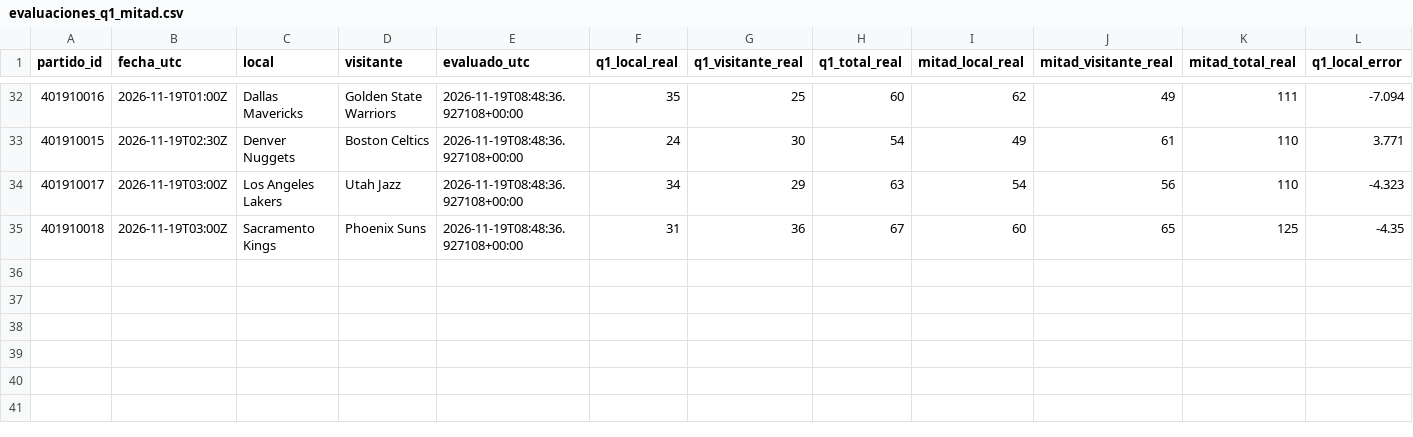
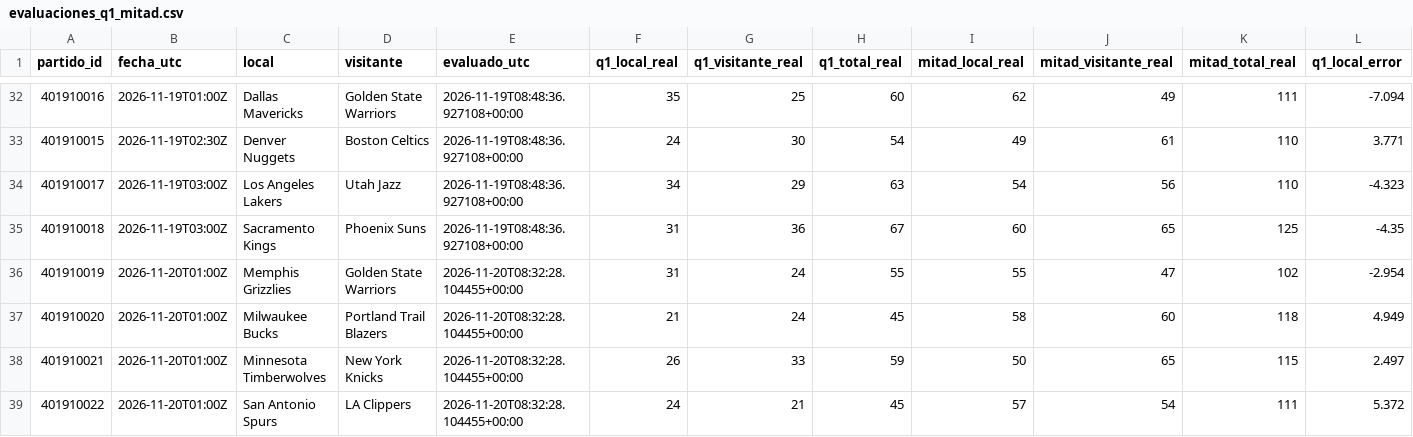
Before and after one commit to xooads1985-afk/nfl-betting-app, a CSV file: nba_seguimiento_prospectivo/evaluaciones_q1_mitad.csv, drawn as a sheet; only a part is shown, gaps mark what is left out; rows hold the shown columns only; the diff names each change by its address in the sheet, - before the commit and + after, or states it on an @@ line.

```diff
--- a/nba_seguimiento_prospectivo/evaluaciones_q1_mitad.csv
+++ b/nba_seguimiento_prospectivo/evaluaciones_q1_mitad.csv
+row 36: 401910019 | 2026-11-20T01:00Z | Memphis Grizzlies | Golden State Warriors | 2026-11-20T08:32:28.104455+00:00 | 31 | 24 | 55 | 55 | 47 | 102 | -2.954
+row 37: 401910020 | 2026-11-20T01:00Z | Milwaukee Bucks | Portland Trail Blazers | 2026-11-20T08:32:28.104455+00:00 | 21 | 24 | 45 | 58 | 60 | 118 | 4.949
+row 38: 401910021 | 2026-11-20T01:00Z | Minnesota Timberwolves | New York Knicks | 2026-11-20T08:32:28.104455+00:00 | 26 | 33 | 59 | 50 | 65 | 115 | 2.497
+row 39: 401910022 | 2026-11-20T01:00Z | San Antonio Spurs | LA Clippers | 2026-11-20T08:32:28.104455+00:00 | 24 | 21 | 45 | 57 | 54 | 111 | 5.372
```
Also changed, not shown: 1 other file.
